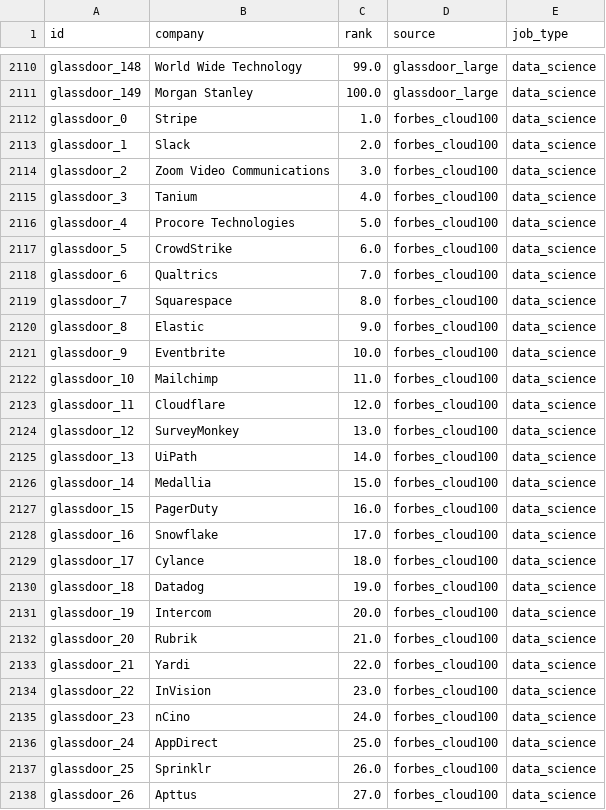
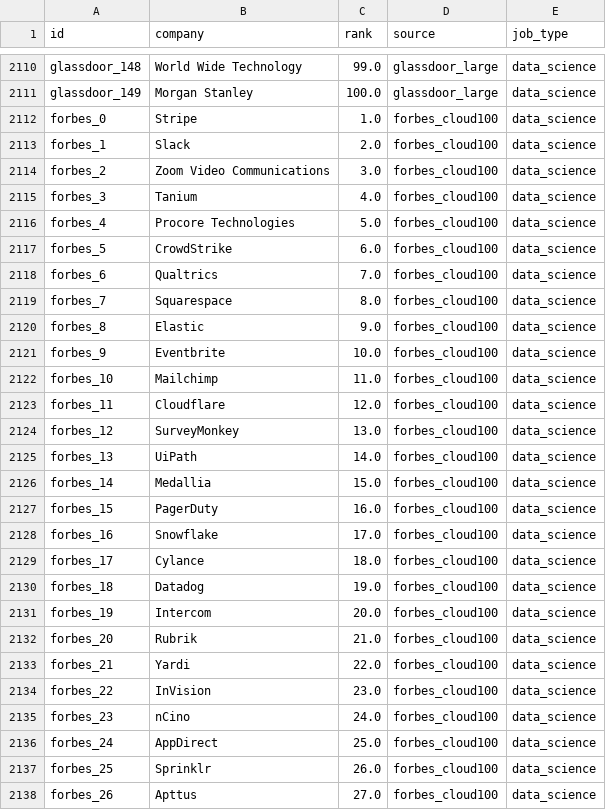
Before and after one commit to jmausolf/office_politics, a CSV file: get_jobs/companies/clean/master_companies_prep.csv, drawn as a sheet; only a part is shown, gaps mark what is left out; the diff covers the shown part only.

Commit message:
updates to forbes id

```diff
--- a/get_jobs/companies/clean/master_companies_prep.csv
+++ b/get_jobs/companies/clean/master_companies_prep.csv
@@ -2111,28 +2111,28 @@ glassdoor_148,World Wide Technology,99.0,glassdoor_large,data_science
 glassdoor_149,Morgan Stanley,100.0,glassdoor_large,data_science
-glassdoor_0,Stripe,1.0,forbes_cloud100,data_science
-glassdoor_1,Slack,2.0,forbes_cloud100,data_science
-glassdoor_2,Zoom Video Communications,3.0,forbes_cloud100,data_science
-glassdoor_3,Tanium,4.0,forbes_cloud100,data_science
-glassdoor_4,Procore Technologies,5.0,forbes_cloud100,data_science
-glassdoor_5,CrowdStrike,6.0,forbes_cloud100,data_science
-glassdoor_6,Qualtrics,7.0,forbes_cloud100,data_science
-glassdoor_7,Squarespace,8.0,forbes_cloud100,data_science
-glassdoor_8,Elastic,9.0,forbes_cloud100,data_science
-glassdoor_9,Eventbrite,10.0,forbes_cloud100,data_science
-glassdoor_10,Mailchimp,11.0,forbes_cloud100,data_science
-glassdoor_11,Cloudflare,12.0,forbes_cloud100,data_science
-glassdoor_12,SurveyMonkey,13.0,forbes_cloud100,data_science
-glassdoor_13,UiPath,14.0,forbes_cloud100,data_science
-glassdoor_14,Medallia,15.0,forbes_cloud100,data_science
-glassdoor_15,PagerDuty,16.0,forbes_cloud100,data_science
-glassdoor_16,Snowflake,17.0,forbes_cloud100,data_science
-glassdoor_17,Cylance,18.0,forbes_cloud100,data_science
-glassdoor_18,Datadog,19.0,forbes_cloud100,data_science
-glassdoor_19,Intercom,20.0,forbes_cloud100,data_science
-glassdoor_20,Rubrik,21.0,forbes_cloud100,data_science
-glassdoor_21,Yardi,22.0,forbes_cloud100,data_science
-glassdoor_22,InVision,23.0,forbes_cloud100,data_science
-glassdoor_23,nCino,24.0,forbes_cloud100,data_science
-glassdoor_24,AppDirect,25.0,forbes_cloud100,data_science
-glassdoor_25,Sprinklr,26.0,forbes_cloud100,data_science
-glassdoor_26,Apttus,27.0,forbes_cloud100,data_science
+forbes_0,Stripe,1.0,forbes_cloud100,data_science
+forbes_1,Slack,2.0,forbes_cloud100,data_science
+forbes_2,Zoom Video Communications,3.0,forbes_cloud100,data_science
+forbes_3,Tanium,4.0,forbes_cloud100,data_science
+forbes_4,Procore Technologies,5.0,forbes_cloud100,data_science
+forbes_5,CrowdStrike,6.0,forbes_cloud100,data_science
+forbes_6,Qualtrics,7.0,forbes_cloud100,data_science
+forbes_7,Squarespace,8.0,forbes_cloud100,data_science
+forbes_8,Elastic,9.0,forbes_cloud100,data_science
+forbes_9,Eventbrite,10.0,forbes_cloud100,data_science
+forbes_10,Mailchimp,11.0,forbes_cloud100,data_science
+forbes_11,Cloudflare,12.0,forbes_cloud100,data_science
+forbes_12,SurveyMonkey,13.0,forbes_cloud100,data_science
+forbes_13,UiPath,14.0,forbes_cloud100,data_science
+forbes_14,Medallia,15.0,forbes_cloud100,data_science
+forbes_15,PagerDuty,16.0,forbes_cloud100,data_science
+forbes_16,Snowflake,17.0,forbes_cloud100,data_science
+forbes_17,Cylance,18.0,forbes_cloud100,data_science
+forbes_18,Datadog,19.0,forbes_cloud100,data_science
+forbes_19,Intercom,20.0,forbes_cloud100,data_science
+forbes_20,Rubrik,21.0,forbes_cloud100,data_science
+forbes_21,Yardi,22.0,forbes_cloud100,data_science
+forbes_22,InVision,23.0,forbes_cloud100,data_science
+forbes_23,nCino,24.0,forbes_cloud100,data_science
+forbes_24,AppDirect,25.0,forbes_cloud100,data_science
+forbes_25,Sprinklr,26.0,forbes_cloud100,data_science
+forbes_26,Apttus,27.0,forbes_cloud100,data_science
```
Also changed, not shown: 73 edited cells elsewhere in this file, 1 other file.
